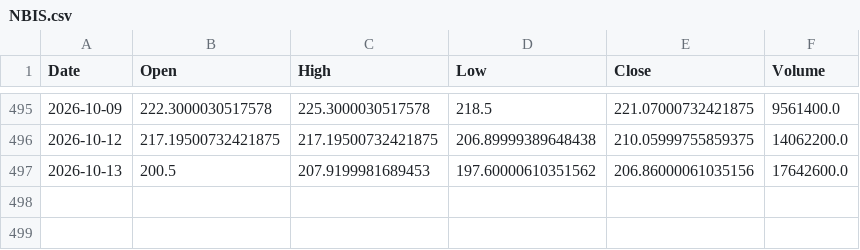
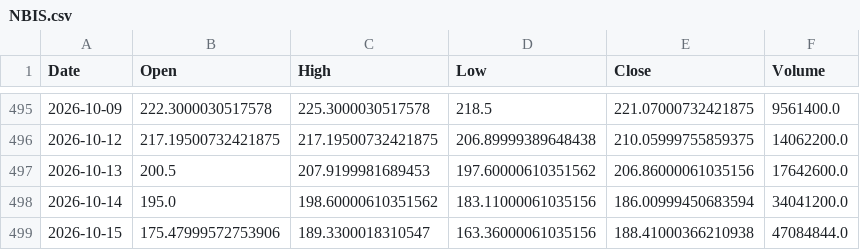
Before and after one commit to LYDIALI16/portfolio-engine, a CSV file: data/us/NBIS.csv, drawn as a sheet; only a part is shown, gaps mark what is left out.

```diff
--- a/data/us/NBIS.csv
+++ b/data/us/NBIS.csv
@@ -497 +497,3 @@ Date,Open,High,Low,Close,Volume
 2026-10-13,200.5,207.9199981689453,197.60000610351562,206.86000061035156,17642600.0
+2026-10-14,195.0,198.60000610351562,183.11000061035156,186.00999450683594,34041200.0
+2026-10-15,175.47999572753906,189.3300018310547,163.36000061035156,188.41000366210938,47084844.0
```
Also changed, not shown: data/cn/002487.csv, data/cn/603993.csv, 20 other files.
